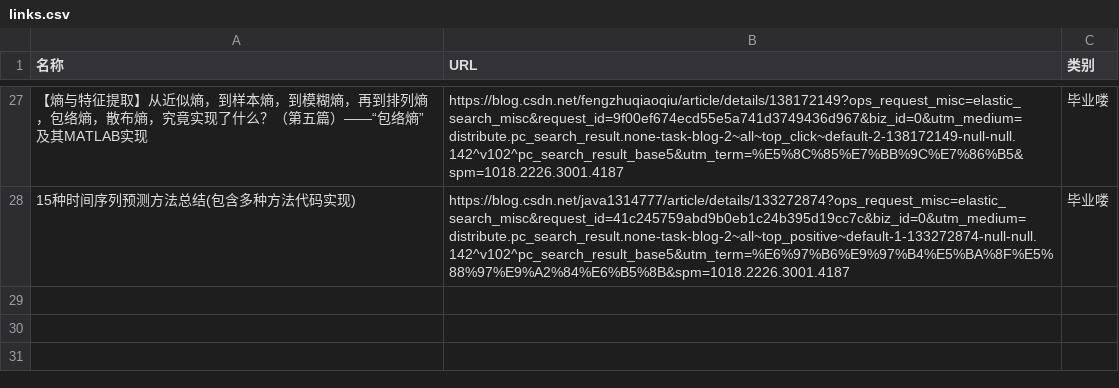
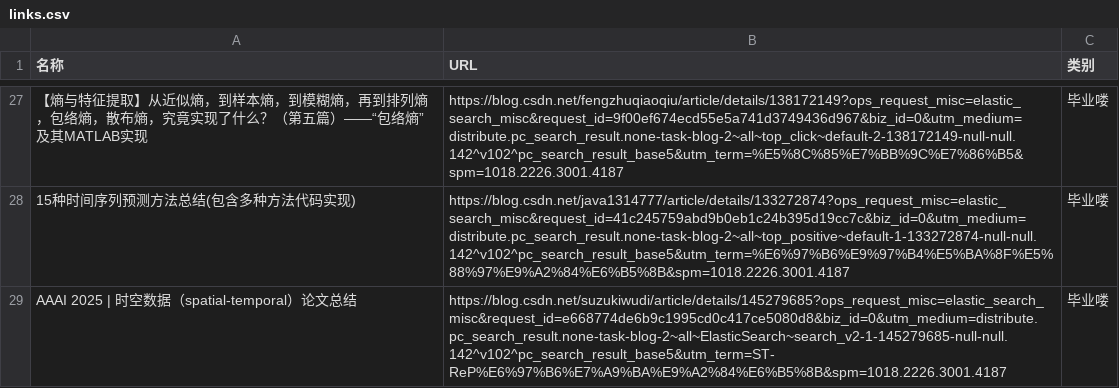
Before and after one commit to wwff3170-debug/link-manager, a CSV file: links.csv, drawn as a sheet; only a part is shown, gaps mark what is left out; the diff names each change by its address in the sheet, - before the commit and + after, or states it on an @@ line.

Commit message:
更新链接数据

```diff
--- a/links.csv
+++ b/links.csv
+row 29: AAAI 2025 | 时空数据（spatial-temporal）论文总结 | https://blog.csdn.net/suzukiwudi/article/details/145279685?ops_request_misc=elastic_search_misc&request_id=e668774de6b9c1995cd0c417ce5080d8&biz_id=0&utm_medium=distribute.pc_search_result.none-task-blog-2~all~ElasticSearch~search_v2-1-145279685-null-null.142^v102^pc_search_result_base5&utm_term=ST-ReP%E6%97%B6%E7%A9%BA%E9%A2%84%E6%B5%8B&spm=1018.2226.3001.4187 | 毕业喽
```
